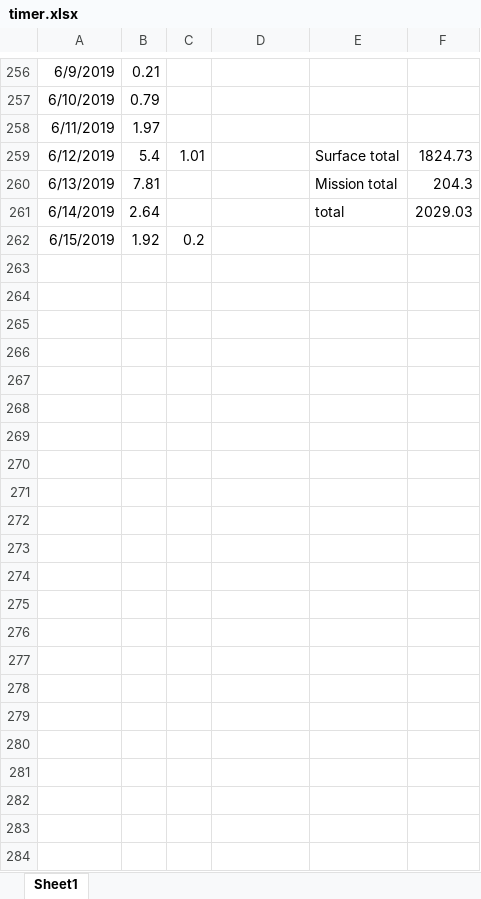
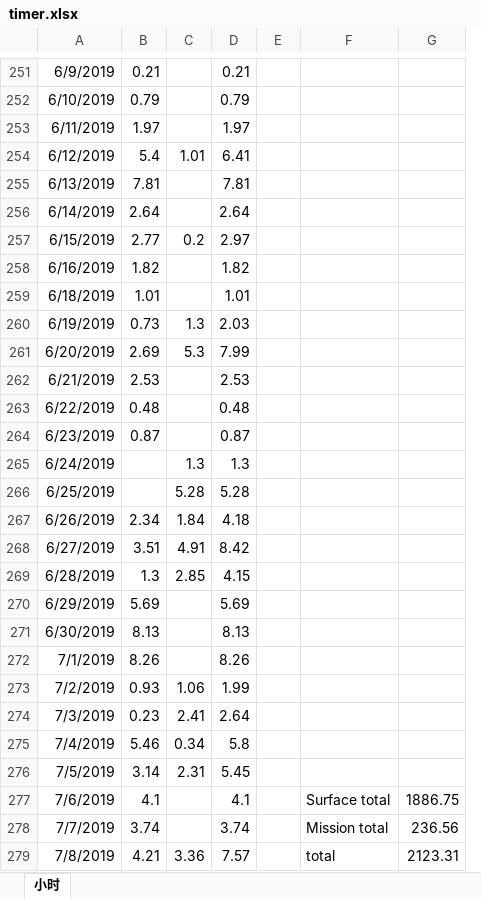
Before and after one commit to eef808a24ff/PhysWiki, an Excel workbook: timer.xlsx, sheet 小时, drawn as a sheet; only a part is shown, gaps mark what is left out; values as stored, in another font and other column widths than the file's, no borders; charts and pictures not drawn; removed rows and columns are numbered as before the commit, all else as after; the diff covers the shown part only; the diff names each change by its address in the sheet, - before the commit and + after, or states it on an @@ line.

```diff
--- a/timer.xlsx (sheet 小时)
+++ b/timer.xlsx (sheet 小时)
-sheet tab: Sheet1
+sheet tab: 小时
+column D, rows 251-257: 0.21 | 0.79 | 1.97 | 6.41 | 7.81 | 2.64 | 2.97
+column E, empty
-column E, rows 259-261: Surface total | Mission total | total
-column F, rows 259-261: 1824.73 | 204.3 | 2029.03
+column G, empty
-B257: 1.92
+B257: 2.77
+row 258: 6/16/2019 | 1.82 |  | 1.82
+row 259: 6/18/2019 | 1.01 |  | 1.01
+row 260: 6/19/2019 | 0.73 | 1.3 | 2.03
+row 261: 6/20/2019 | 2.69 | 5.3 | 7.99
+row 262: 6/21/2019 | 2.53 |  | 2.53
+row 263: 6/22/2019 | 0.48 |  | 0.48
+row 264: 6/23/2019 | 0.87 |  | 0.87
+row 265: 6/24/2019 |  | 1.3 | 1.3
+row 266: 6/25/2019 |  | 5.28 | 5.28
+row 267: 6/26/2019 | 2.34 | 1.84 | 4.18
+row 268: 6/27/2019 | 3.51 | 4.91 | 8.42
+row 269: 6/28/2019 | 1.3 | 2.85 | 4.15
+row 270: 6/29/2019 | 5.69 |  | 5.69
+row 271: 6/30/2019 | 8.13 |  | 8.13
+row 272: 7/1/2019 | 8.26 |  | 8.26
+row 273: 7/2/2019 | 0.93 | 1.06 | 1.99
+row 274: 7/3/2019 | 0.23 | 2.41 | 2.64
+row 275: 7/4/2019 | 5.46 | 0.34 | 5.8
+row 276: 7/5/2019 | 3.14 | 2.31 | 5.45
+row 277: 7/6/2019 | 4.1 |  | 4.1 |  | Surface total | 1886.75
+row 278: 7/7/2019 | 3.74 |  | 3.74 |  | Mission total | 236.56
+row 279: 7/8/2019 | 4.21 | 3.36 | 7.57 |  | total | 2123.31
```
Also changed, not shown: 1 added row, 6 removed rows and 3 edited cells elsewhere in this sheet, charts or pictures, 1 other file.
